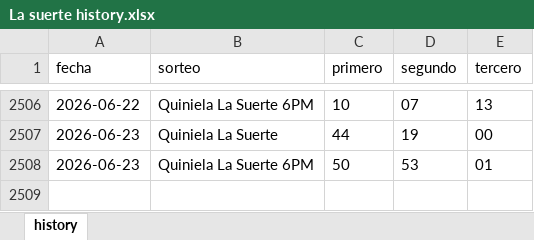
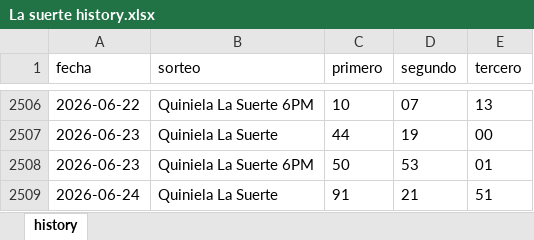
Before and after one commit to carbosota1/CLAUDE-LOTMIX, an Excel workbook: data/histories/La suerte history.xlsx, sheet history, drawn as a sheet; only a part is shown, gaps mark what is left out; values as stored, in another font and other column widths than the file's, no borders; the diff names each change by its address in the sheet, - before the commit and + after, or states it on an @@ line.

```diff
--- a/data/histories/La suerte history.xlsx (sheet history)
+++ b/data/histories/La suerte history.xlsx (sheet history)
+row 2509: 2026-06-24 | Quiniela La Suerte | 91 | 21 | 51
```
Also changed, not shown: data/histories/Anguilla history.xlsx, 6 other files.
